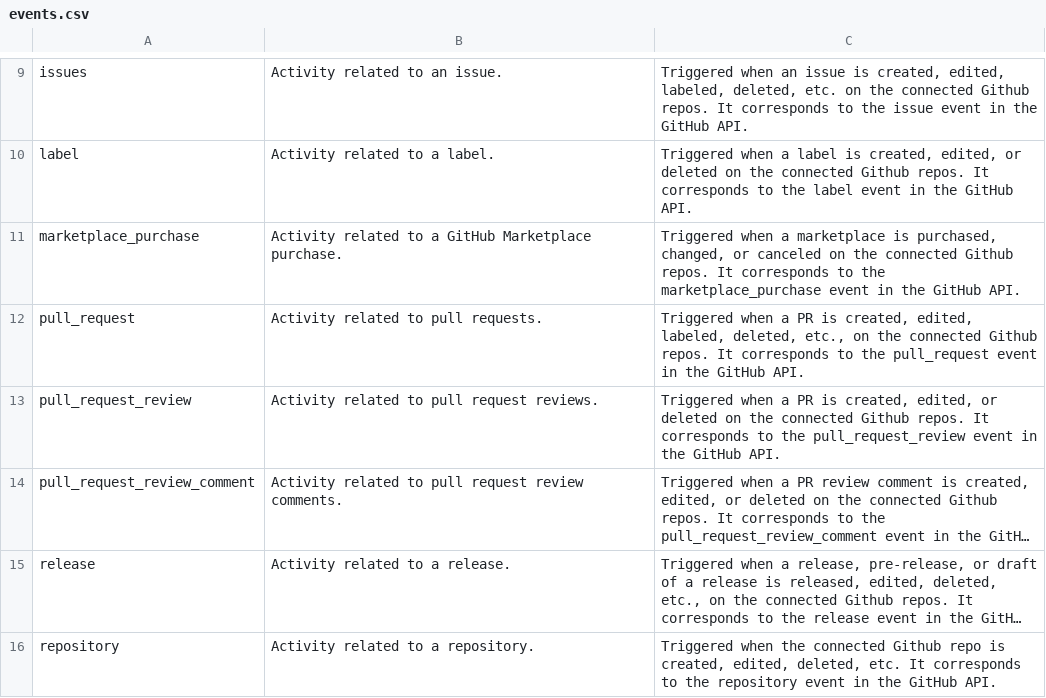
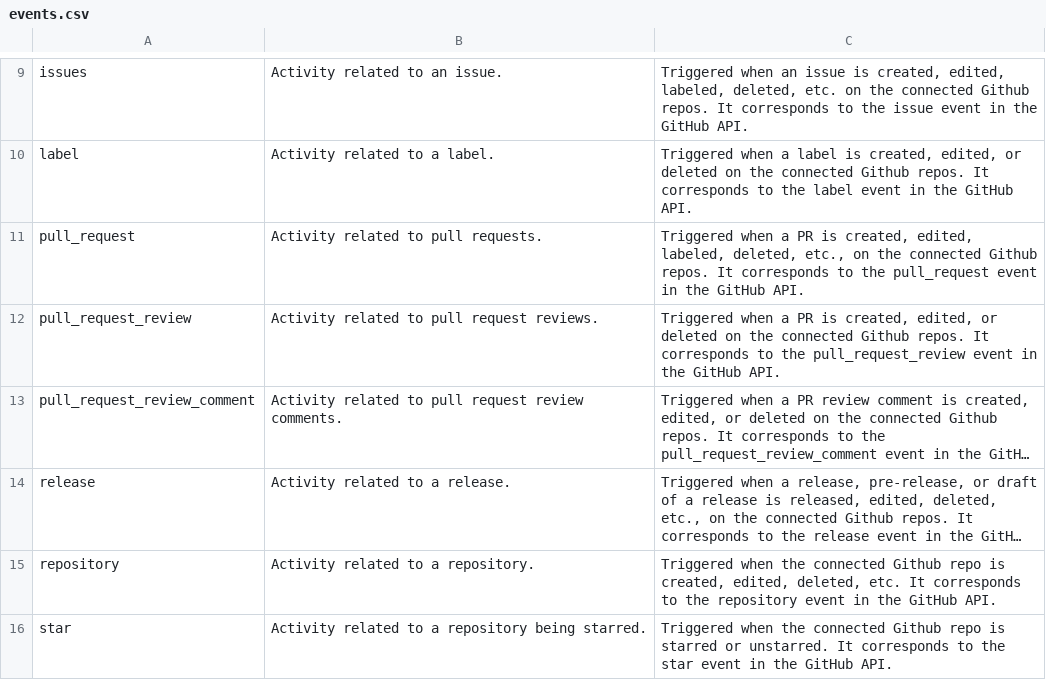
Before and after one commit to flows-network/flows-connector, a CSV file: github/src/events.csv, drawn as a sheet; only a part is shown, gaps mark what is left out; the shorter side is filled out with more unchanged rows; long unchanged cells end in …; the diff names each change by its address in the sheet, - before the commit and + after, or states it on an @@ line.

Commit message:
github: rm marketplace_purchase event
Signed-off-by: Jinser <cmdr.jv@gmail.com>

```diff
--- a/github/src/events.csv
+++ b/github/src/events.csv
-row 11: marketplace_purchase | Activity related to a GitHub Marketplace purchase. | Triggered when a marketplace is purchased, changed, or canceled on the connected Github repos. It corresponds to the marketplace_purchase event in the GitHub API.
```
